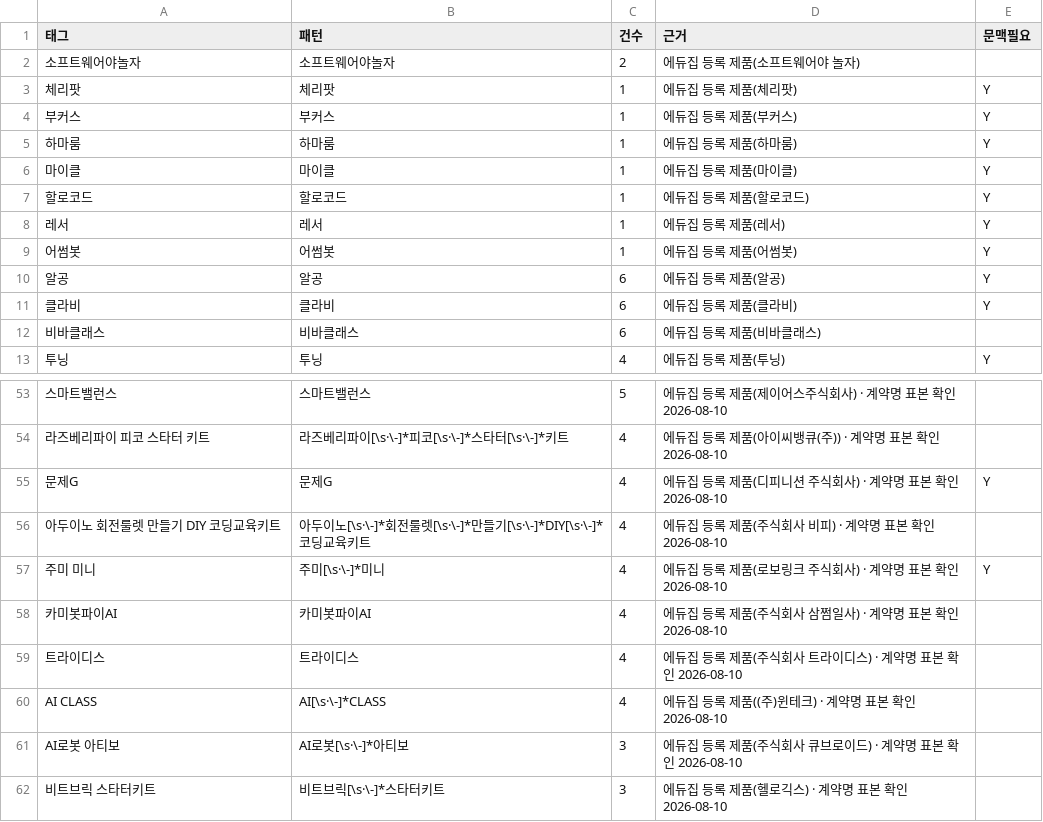
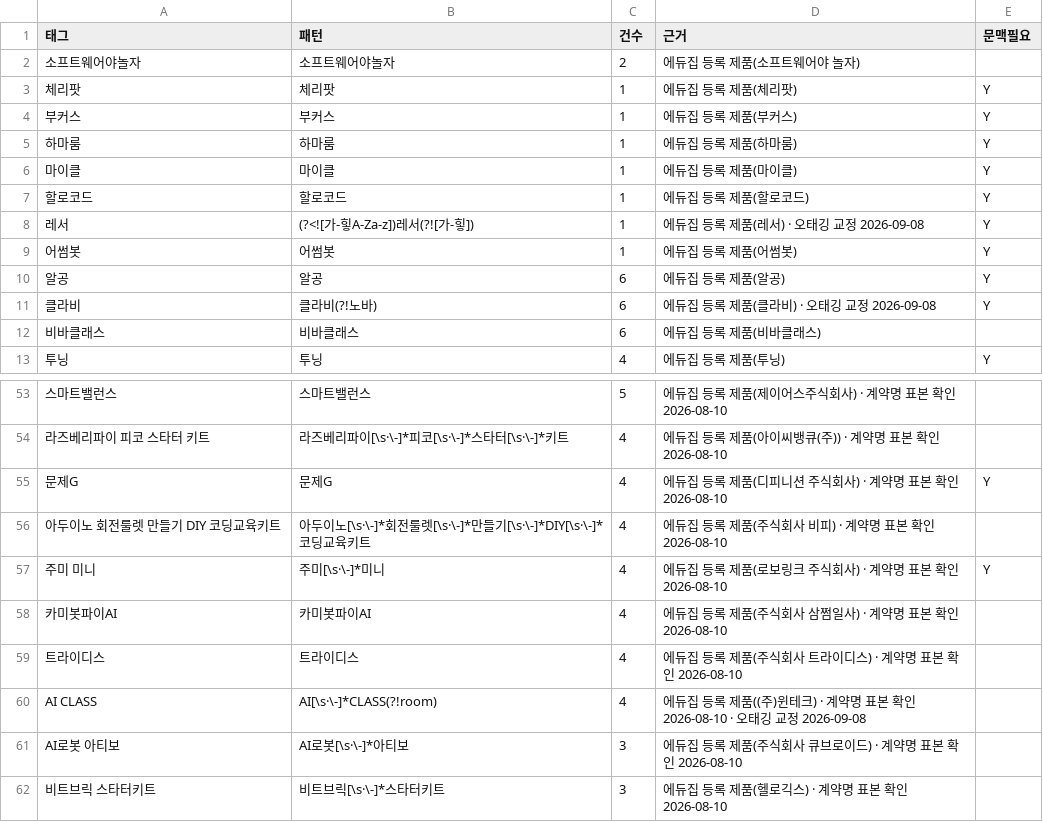
Before and after one commit to theflight001/school-edtech, a CSV file: mined_rules.csv, drawn as a sheet; only a part is shown, gaps mark what is left out; the diff names each change by its address in the sheet, - before the commit and + after, or states it on an @@ line.

```diff
--- a/mined_rules.csv
+++ b/mined_rules.csv
-B8 (패턴): 레서
+B8 (패턴): (?<![가-힣A-Za-z])레서(?![가-힣])
-D8 (근거): 에듀집 등록 제품(레서)
+D8 (근거): 에듀집 등록 제품(레서) · 오태깅 교정 2026-09-08
-B11 (패턴): 클라비
+B11 (패턴): 클라비(?!노바)
-D11 (근거): 에듀집 등록 제품(클라비)
+D11 (근거): 에듀집 등록 제품(클라비) · 오태깅 교정 2026-09-08
-B60 (패턴): AI[\s·\-]*CLASS
+B60 (패턴): AI[\s·\-]*CLASS(?!room)
-D60 (근거): …확인 2026-08-10
+D60 (근거): …확인 2026-08-10 · 오태깅 교정 2026-09-08
```
Also changed, not shown: dje_candidates.csv, 수집현황.csv, 9 other files.
